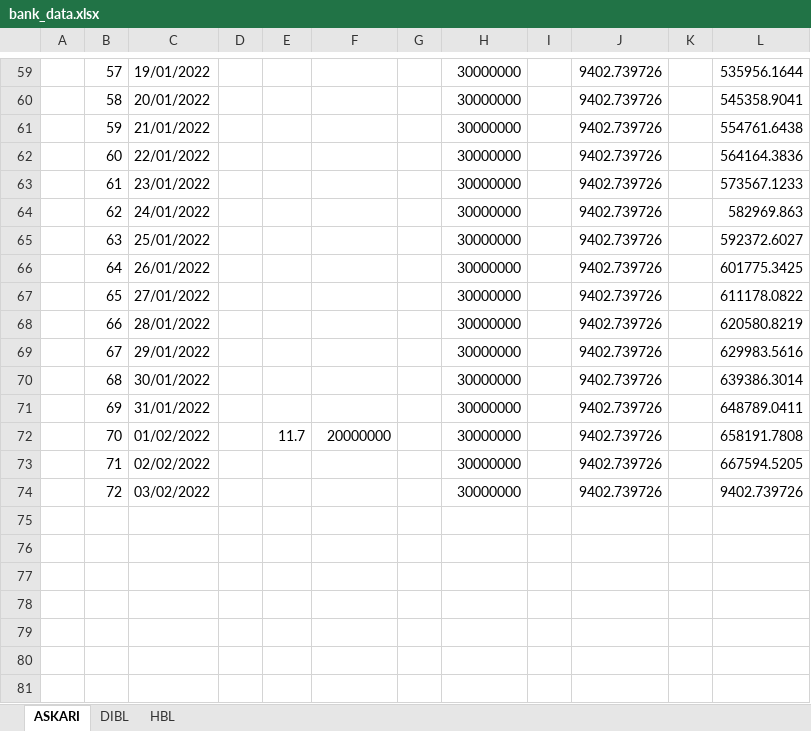
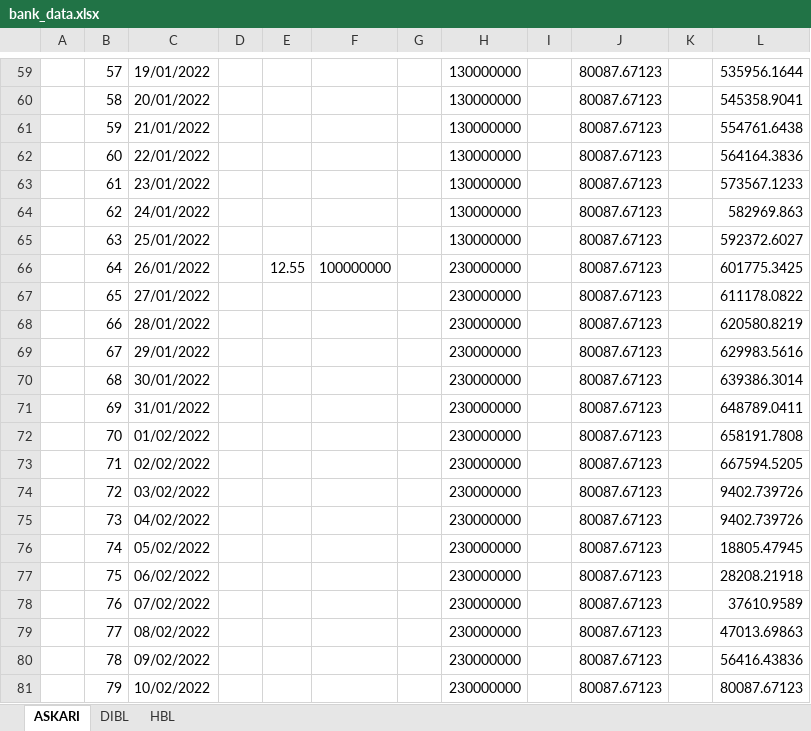
Before and after one commit to mickahellap09/website-test-copy, an Excel workbook: website/data/reports/bank_data.xlsx, sheet ASKARI, drawn as a sheet; only a part is shown, gaps mark what is left out; values as stored, in another font and other column widths than the file's, no borders; the diff covers the shown part only; the diff names each change by its address in the sheet, - before the commit and + after, or states it on an @@ line.

```diff
--- a/website/data/reports/bank_data.xlsx (sheet ASKARI)
+++ b/website/data/reports/bank_data.xlsx (sheet ASKARI)
-H59:H65: 30000000
+H59:H65: 130000000
-J59:J74: 9402.739726
+J59:J74: 80087.67123
-E66: (empty)
+E66: 12.55
-F66: (empty)
+F66: 100000000
-H66:H74: 30000000
+H66:H74: 230000000
-E72: 11.7
+E72: (empty)
-F72: 20000000
+F72: (empty)
+row 75:  | 73 | 04/02/2022 |  |  |  |  | 230000000 |  | 80087.67123 |  | 9402.739726
+row 76:  | 74 | 05/02/2022 |  |  |  |  | 230000000 |  | 80087.67123 |  | 18805.47945
+row 77:  | 75 | 06/02/2022 |  |  |  |  | 230000000 |  | 80087.67123 |  | 28208.21918
+row 78:  | 76 | 07/02/2022 |  |  |  |  | 230000000 |  | 80087.67123 |  | 37610.9589
+row 79:  | 77 | 08/02/2022 |  |  |  |  | 230000000 |  | 80087.67123 |  | 47013.69863
+row 80:  | 78 | 09/02/2022 |  |  |  |  | 230000000 |  | 80087.67123 |  | 56416.43836
+row 81:  | 79 | 10/02/2022 |  |  |  |  | 230000000 |  | 80087.67123 |  | 80087.67123
```
Also changed, not shown: 64 edited cells elsewhere in this sheet, sheet DIBL, sheet HBL, 15 other files.
